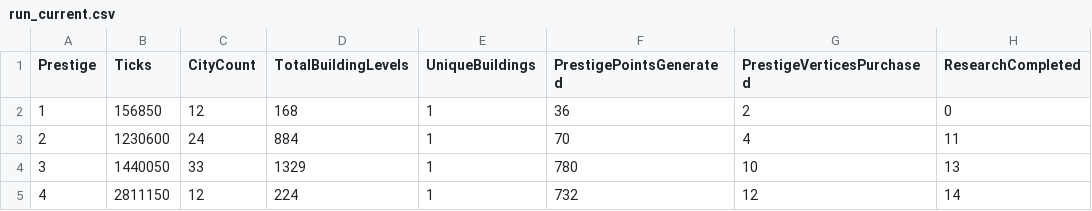
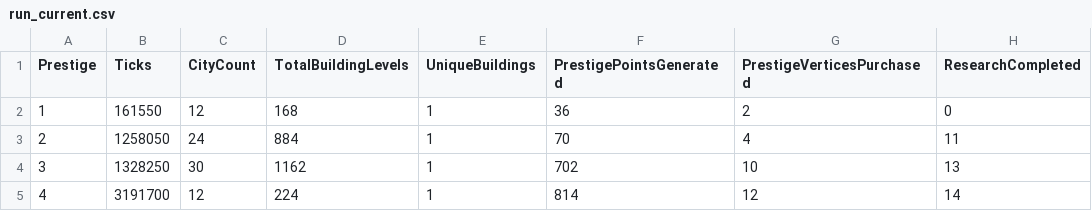
Before and after one commit to Danakh/SettlersOfIdlestan, a CSV file: SOITests/saves/run_current.csv, drawn as a sheet; only a part is shown; the diff names each change by its address in the sheet, - before the commit and + after, or states it on an @@ line.

```diff
--- a/SOITests/saves/run_current.csv
+++ b/SOITests/saves/run_current.csv
-B2 (Ticks): 156850
+B2 (Ticks): 161550
-B3 (Ticks): 1230600
+B3 (Ticks): 1258050
-B4 (Ticks): 1440050
+B4 (Ticks): 1328250
-C4 (CityCount): 33
+C4 (CityCount): 30
-D4 (TotalBuildingLevels): 1329
+D4 (TotalBuildingLevels): 1162
-F4 (PrestigePointsGenerated): 780
+F4 (PrestigePointsGenerated): 702
-B5 (Ticks): 2811150
+B5 (Ticks): 3191700
-F5 (PrestigePointsGenerated): 732
+F5 (PrestigePointsGenerated): 814
```
Also changed, not shown: 3 other files.
